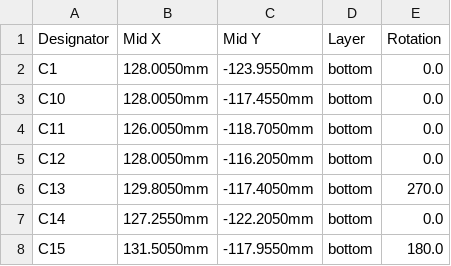
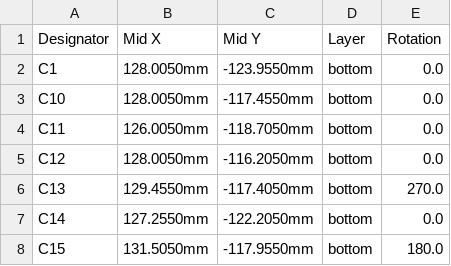
Before and after one commit to kfilipekk/iridium_drone, a CSV file: fab/CPL-NAVCORE-SoOP-economic.csv, drawn as a sheet; only a part is shown.

```diff
--- a/fab/CPL-NAVCORE-SoOP-economic.csv
+++ b/fab/CPL-NAVCORE-SoOP-economic.csv
@@ -5,3 +5,3 @@ C11,126.0050mm,-118.7050mm,bottom,0.0
 C12,128.0050mm,-116.2050mm,bottom,0.0
-C13,129.8050mm,-117.4050mm,bottom,270.0
+C13,129.4550mm,-117.4050mm,bottom,270.0
 C14,127.2550mm,-122.2050mm,bottom,0.0
```
Also changed, not shown: fab/CPL-NAVCORE-SoOP.csv, 20 other files.
